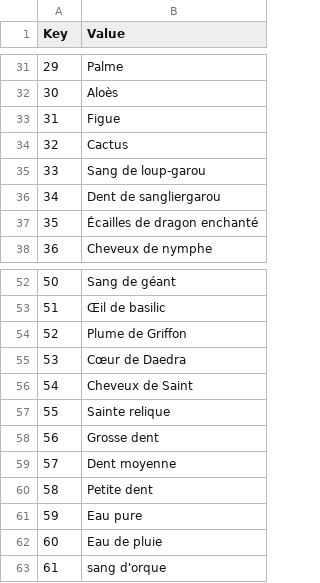
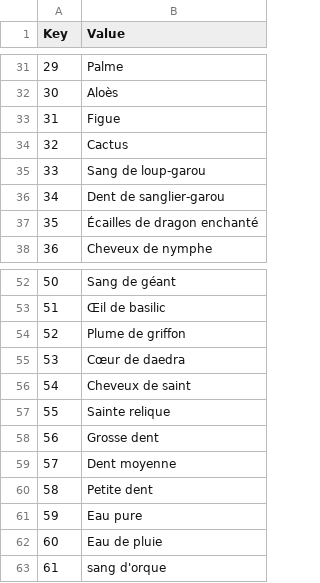
Before and after one commit to Daneel53/DFU-en-francais, a CSV file: French files for DFU/Text/Internal_Items.csv, drawn as a sheet; only a part is shown, gaps mark what is left out.

```diff
--- a/French files for DFU/Text/Internal_Items.csv
+++ b/French files for DFU/Text/Internal_Items.csv
@@ -35,3 +35,3 @@
 33,Sang de loup-garou
-34,Dent de sangliergarou
+34,Dent de sanglier-garou
 35,Écailles de dragon enchanté
@@ -53,5 +53,5 @@
 51,Œil de basilic
-52,Plume de Griffon
-53,Cœur de Daedra
-54,Cheveux de Saint
+52,Plume de griffon
+53,Cœur de daedra
+54,Cheveux de saint
 55,Sainte relique
```
Also changed, not shown: French files for DFU/Text/Internal_MagicItems.csv, French files for DFU/Text/Internal_RSC.csv, 5 other files.
